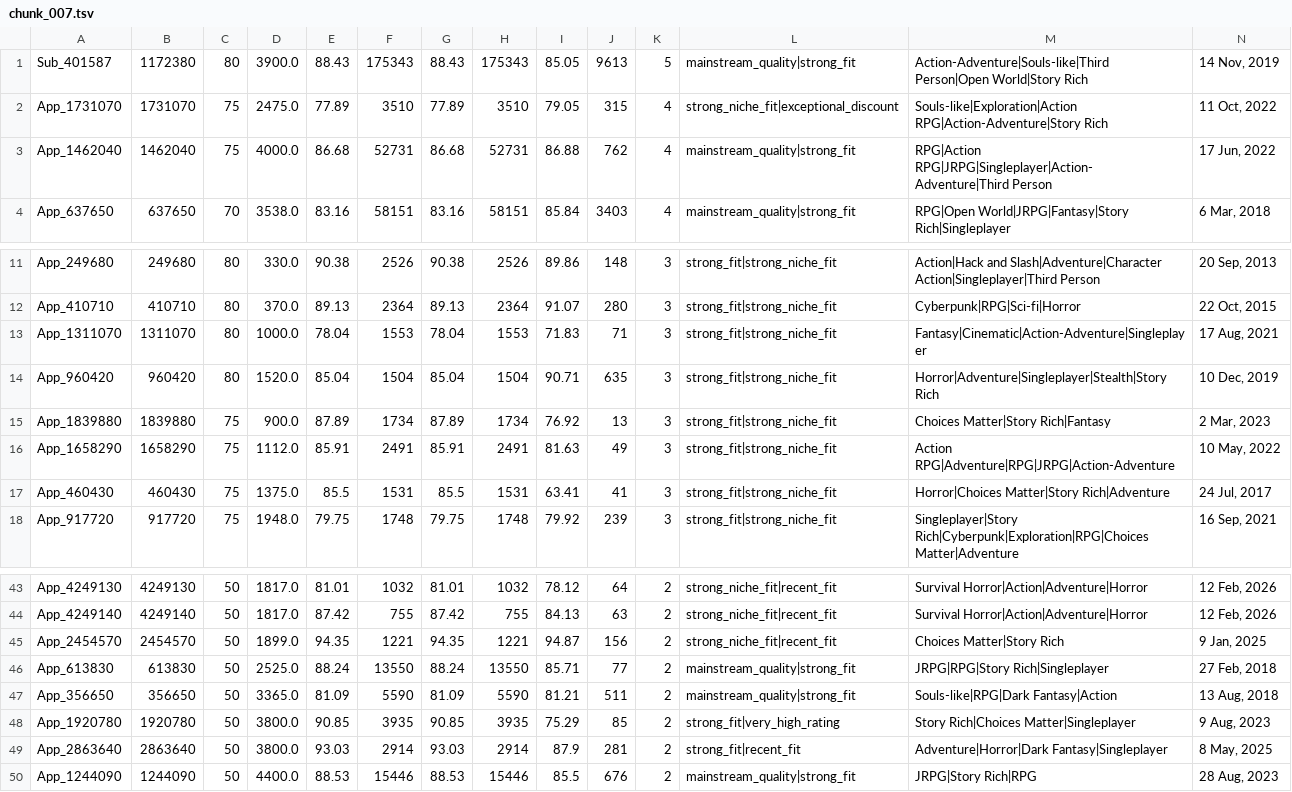
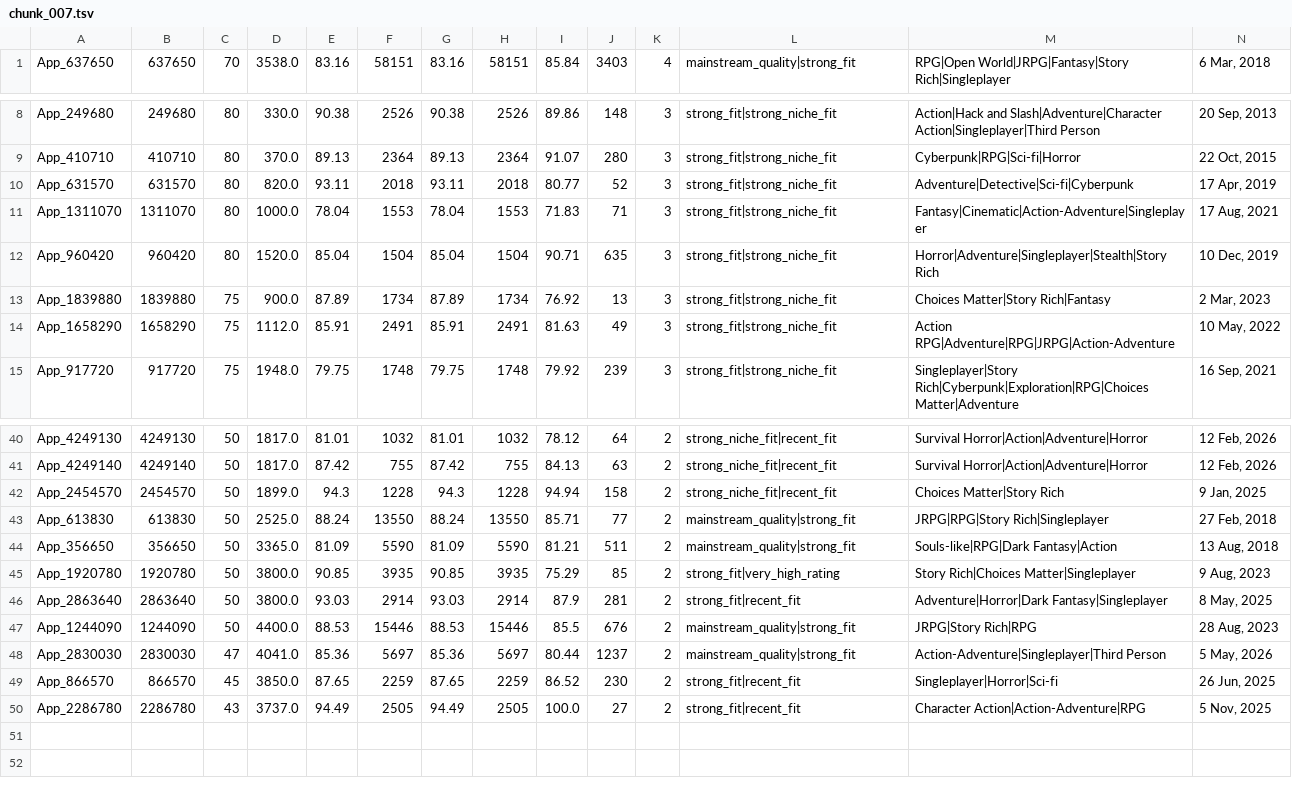
Before and after one commit to kentrap2011-hub/steam-kz-deals-2, a TSV file: data/production/shortlist/chunk_007.tsv, drawn as a sheet; only a part is shown, gaps mark what is left out; removed rows and columns are numbered as before the commit, all else as after; rows hold the shown columns only; the diff names each change by its address in the sheet, - before the commit and + after, or states it on an @@ line.

```diff
--- a/data/production/shortlist/chunk_007.tsv
+++ b/data/production/shortlist/chunk_007.tsv
-row 1: Sub_401587 | 1172380 | 80 | 3900.0 | 88.43 | 175343 | 88.43 | 175343 | 85.05 | 9613 | 5 | mainstream_quality|strong_fit | Action-Adventure|Souls-like|Third Person|Open World|Story Rich | 14 Nov, 2019
-row 2: App_1731070 | 1731070 | 75 | 2475.0 | 77.89 | 3510 | 77.89 | 3510 | 79.05 | 315 | 4 | strong_niche_fit|exceptional_discount | Souls-like|Exploration|Action RPG|Action-Adventure|Story Rich | 11 Oct, 2022
-row 3: App_1462040 | 1462040 | 75 | 4000.0 | 86.68 | 52731 | 86.68 | 52731 | 86.88 | 762 | 4 | mainstream_quality|strong_fit | RPG|Action RPG|JRPG|Singleplayer|Action-Adventure|Third Person | 17 Jun, 2022
+row 10: App_631570 | 631570 | 80 | 820.0 | 93.11 | 2018 | 93.11 | 2018 | 80.77 | 52 | 3 | strong_fit|strong_niche_fit | Adventure|Detective|Sci-fi|Cyberpunk | 17 Apr, 2019
-row 17: App_460430 | 460430 | 75 | 1375.0 | 85.5 | 1531 | 85.5 | 1531 | 63.41 | 41 | 3 | strong_fit|strong_niche_fit | Horror|Choices Matter|Story Rich|Adventure | 24 Jul, 2017
-E42: 94.35
+E42: 94.3
-F42: 1221
+F42: 1228
-G42: 94.35
+G42: 94.3
-H42: 1221
+H42: 1228
-I42: 94.87
+I42: 94.94
-J42: 156
+J42: 158
+row 48: App_2830030 | 2830030 | 47 | 4041.0 | 85.36 | 5697 | 85.36 | 5697 | 80.44 | 1237 | 2 | mainstream_quality|strong_fit | Action-Adventure|Singleplayer|Third Person | 5 May, 2026
+row 49: App_866570 | 866570 | 45 | 3850.0 | 87.65 | 2259 | 87.65 | 2259 | 86.52 | 230 | 2 | strong_fit|recent_fit | Singleplayer|Horror|Sci-fi | 26 Jun, 2025
+row 50: App_2286780 | 2286780 | 43 | 3737.0 | 94.49 | 2505 | 94.49 | 2505 | 100.0 | 27 | 2 | strong_fit|recent_fit | Character Action|Action-Adventure|RPG | 5 Nov, 2025
```
Also changed, not shown: data/production/shortlist/chunk_006.tsv, data/production/shortlist/chunk_008.tsv, 21 other files.
